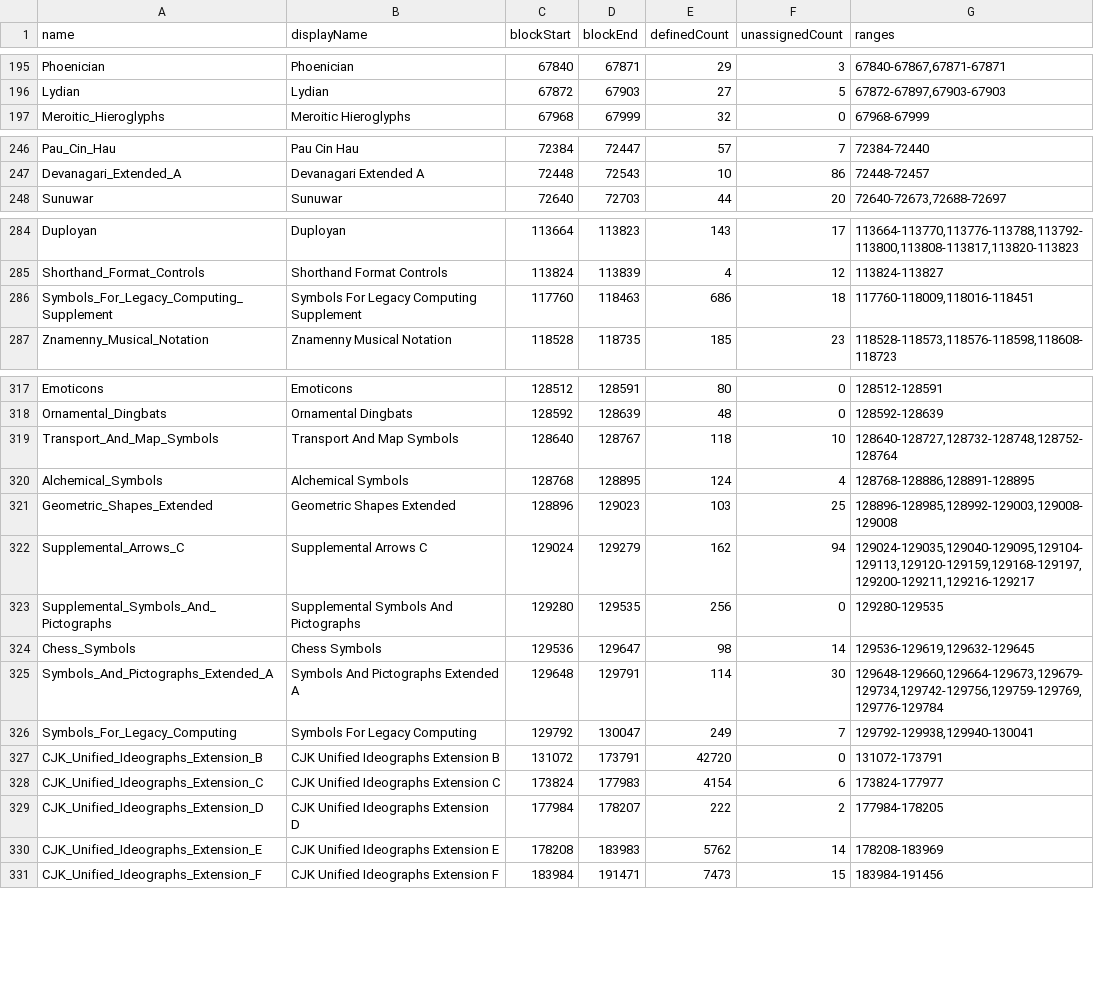
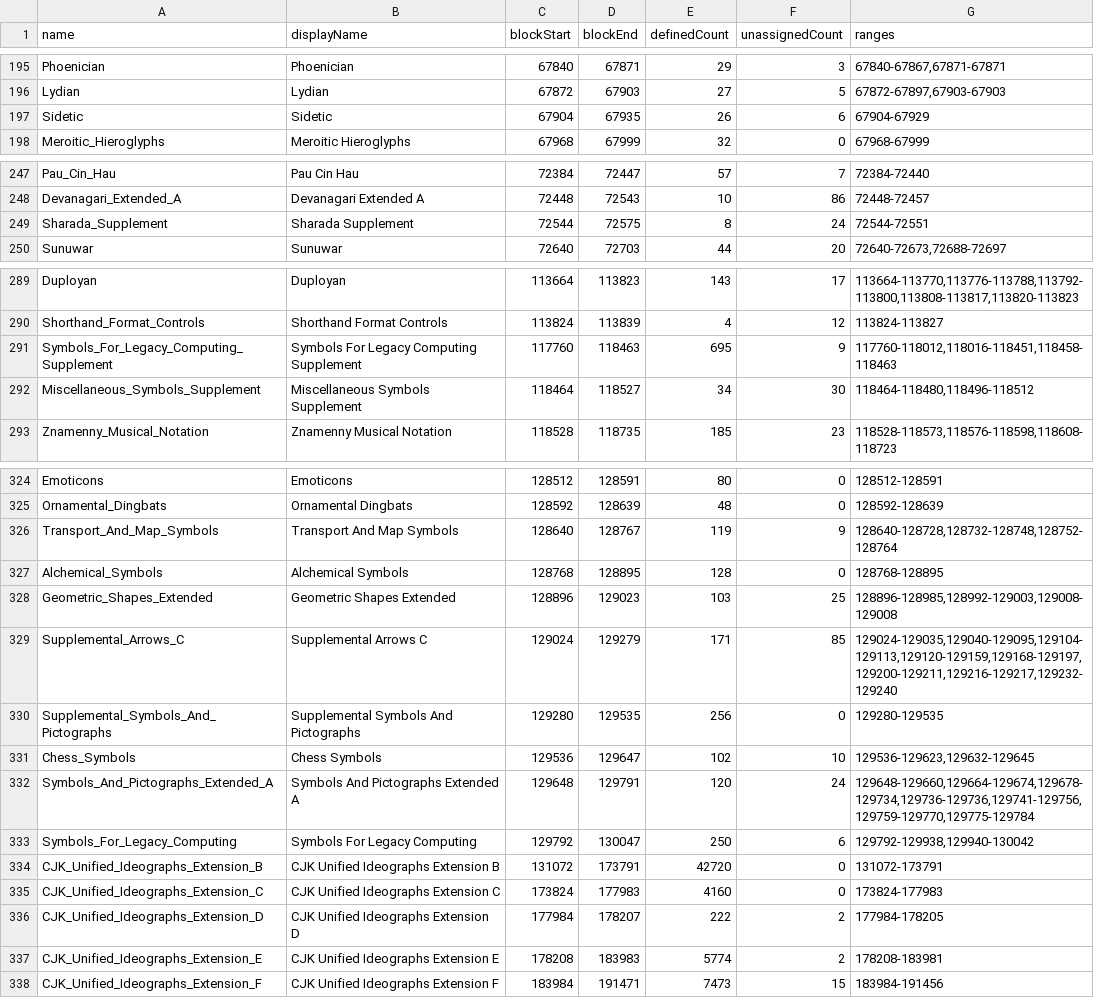
Before and after one commit to elzup/unicode-palette, a CSV file: data/unicode-blocks.csv, drawn as a sheet; only a part is shown, gaps mark what is left out; the diff covers the shown part only.

Commit message:
update to unicode v17.0.0

```diff
--- a/data/unicode-blocks.csv
+++ b/data/unicode-blocks.csv
@@ -196,2 +196,3 @@ Phoenician,Phoenician,67840,67871,29,3,"67840-67867,67871-67871"
 Lydian,Lydian,67872,67903,27,5,"67872-67897,67903-67903"
+Sidetic,Sidetic,67904,67935,26,6,67904-67929
 Meroitic_Hieroglyphs,Meroitic Hieroglyphs,67968,67999,32,0,67968-67999
@@ -247,2 +248,3 @@ Pau_Cin_Hau,Pau Cin Hau,72384,72447,57,7,72384-72440
 Devanagari_Extended_A,Devanagari Extended A,72448,72543,10,86,72448-72457
+Sharada_Supplement,Sharada Supplement,72544,72575,8,24,72544-72551
 Sunuwar,Sunuwar,72640,72703,44,20,"72640-72673,72688-72697"
@@ -285,3 +290,4 @@ Duployan,Duployan,113664,113823,143,17,"113664-113770,113776-113788,113792-11380
 Shorthand_Format_Controls,Shorthand Format Controls,113824,113839,4,12,113824-113827
-Symbols_For_Legacy_Computing_Supplement,Symbols For Legacy Computing Supplement,117760,118463,686,18,"117760-118009,118016-118451"
+Symbols_For_Legacy_Computing_Supplement,Symbols For Legacy Computing Supplement,117760,118463,695,9,"117760-118012,118016-118451,118458-118463"
+Miscellaneous_Symbols_Supplement,Miscellaneous Symbols Supplement,118464,118527,34,30,"118464-118480,118496-118512"
 Znamenny_Musical_Notation,Znamenny Musical Notation,118528,118735,185,23,"118528-118573,118576-118598,118608-118723"
@@ -318,14 +325,14 @@ Emoticons,Emoticons,128512,128591,80,0,128512-128591
 Ornamental_Dingbats,Ornamental Dingbats,128592,128639,48,0,128592-128639
-Transport_And_Map_Symbols,Transport And Map Symbols,128640,128767,118,10,"128640-128727,128732-128748,128752-128764"
-Alchemical_Symbols,Alchemical Symbols,128768,128895,124,4,"128768-128886,128891-128895"
+Transport_And_Map_Symbols,Transport And Map Symbols,128640,128767,119,9,"128640-128728,128732-128748,128752-128764"
+Alchemical_Symbols,Alchemical Symbols,128768,128895,128,0,128768-128895
 Geometric_Shapes_Extended,Geometric Shapes Extended,128896,129023,103,25,"128896-128985,128992-129003,129008-129008"
-Supplemental_Arrows_C,Supplemental Arrows C,129024,129279,162,94,"129024-129035,129040-129095,129104-129113,129120-129159,129168-129197,129200-129211,129216-129217"
+Supplemental_Arrows_C,Supplemental Arrows C,129024,129279,171,85,"129024-129035,129040-129095,129104-129113,129120-129159,129168-129197,129200-129211,129216-129217,129232-129240"
 Supplemental_Symbols_And_Pictographs,Supplemental Symbols And Pictographs,129280,129535,256,0,129280-129535
-Chess_Symbols,Chess Symbols,129536,129647,98,14,"129536-129619,129632-129645"
-Symbols_And_Pictographs_Extended_A,Symbols And Pictographs Extended A,129648,129791,114,30,"129648-129660,129664-129673,129679-129734,129742-129756,129759-129769,129776-129784"
-Symbols_For_Legacy_Computing,Symbols For Legacy Computing,129792,130047,249,7,"129792-129938,129940-130041"
+Chess_Symbols,Chess Symbols,129536,129647,102,10,"129536-129623,129632-129645"
+Symbols_And_Pictographs_Extended_A,Symbols And Pictographs Extended A,129648,129791,120,24,"129648-129660,129664-129674,129678-129734,129736-129736,129741-129756,129759-129770,129775-129784"
+Symbols_For_Legacy_Computing,Symbols For Legacy Computing,129792,130047,250,6,"129792-129938,129940-130042"
 CJK_Unified_Ideographs_Extension_B,CJK Unified Ideographs Extension B,131072,173791,42720,0,131072-173791
-CJK_Unified_Ideographs_Extension_C,CJK Unified Ideographs Extension C,173824,177983,4154,6,173824-177977
+CJK_Unified_Ideographs_Extension_C,CJK Unified Ideographs Extension C,173824,177983,4160,0,173824-177983
 CJK_Unified_Ideographs_Extension_D,CJK Unified Ideographs Extension D,177984,178207,222,2,177984-178205
-CJK_Unified_Ideographs_Extension_E,CJK Unified Ideographs Extension E,178208,183983,5762,14,178208-183969
+CJK_Unified_Ideographs_Extension_E,CJK Unified Ideographs Extension E,178208,183983,5774,2,178208-183981
 CJK_Unified_Ideographs_Extension_F,CJK Unified Ideographs Extension F,183984,191471,7473,15,183984-191456
```
Also changed, not shown: 5 added rows and 36 edited cells elsewhere in this file, 7 other files.
